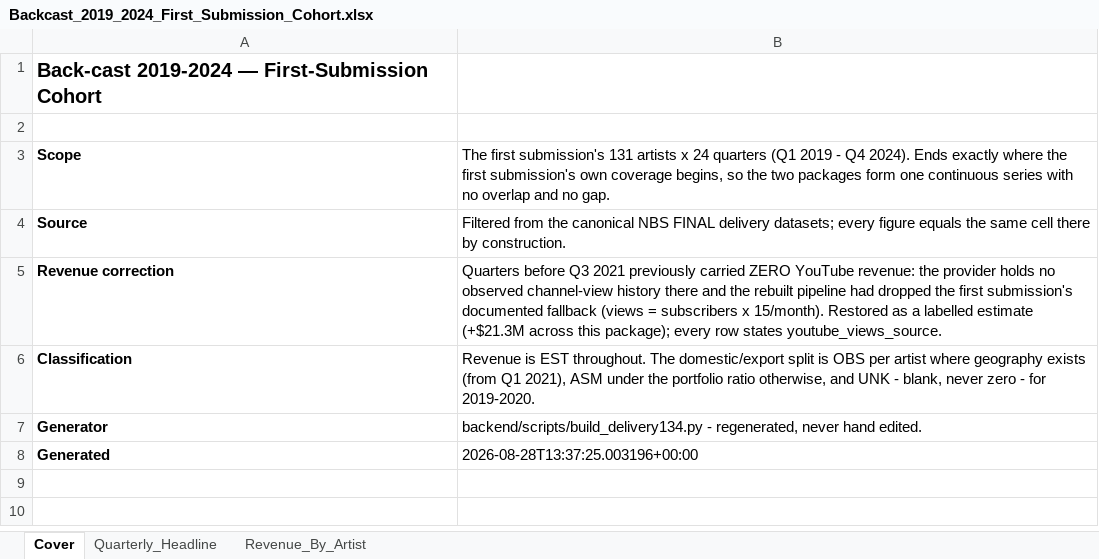
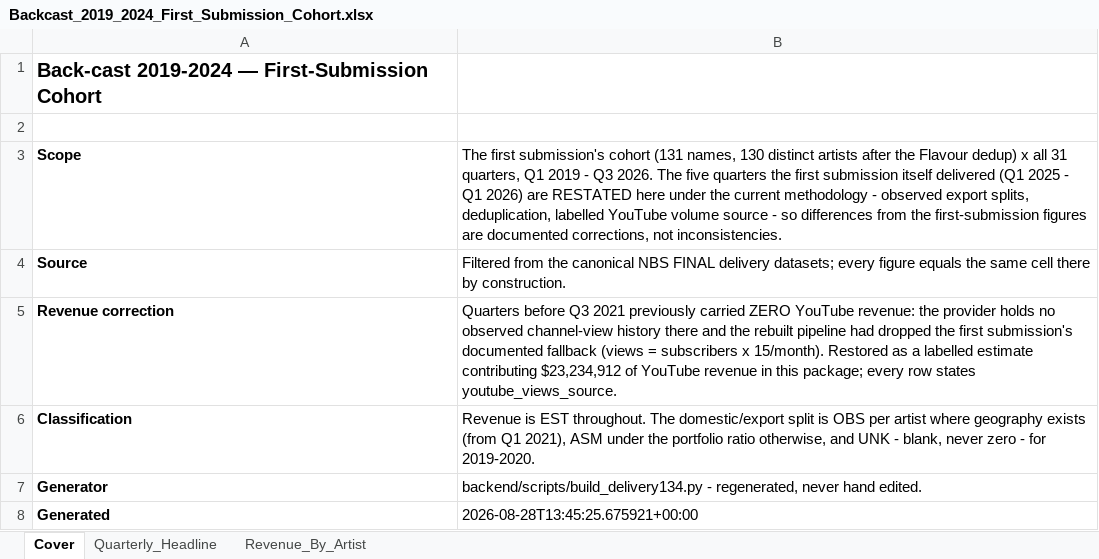
Before and after one commit to MEERTECHLTD/Nigeria-Music-Analytics-System-NMAS, an Excel workbook: delivery134/03_Excel_Deliveries/Backcast_2019_2024_First_Submission_Cohort.xlsx, sheet Cover, drawn as a sheet; values as stored, in another font and other column widths than the file's, no borders; the diff names each change by its address in the sheet, - before the commit and + after, or states it on an @@ line.

```diff
--- a/delivery134/03_Excel_Deliveries/Backcast_2019_2024_First_Submission_Cohort.xlsx (sheet Cover)
+++ b/delivery134/03_Excel_Deliveries/Backcast_2019_2024_First_Submission_Cohort.xlsx (sheet Cover)
-B3: …first submission's 131 artists x 24 quarters (Q1 2019 - Q4 2024). Ends exactly where the first submission's own coverage begins, so the two packages form one continuous series with no overlap and no gap.
+B3: …first submission's cohort (131 names, 130 distinct artists after the Flavour dedup) x all 31 quarters, Q1 2019 - Q3 2026. The five quarters the first submission itself delivered (Q1 2025 - Q1 2026) are RESTATED here under the current methodology - observed export splits, deduplication, labelled YouTube volume source - so differences from the first-submission figures are documented corrections, not inconsistencies.
-B5: …labelled estimate (+$21.3M across this package); every row…
+B5: …labelled estimate contributing $23,234,912 of YouTube revenue in this package; every row…
-B8: 2026-08-28T13:37:25.003196+00:00
+B8: 2026-08-28T13:45:25.675921+00:00
```
Also changed, not shown: sheet Revenue_By_Artist, sheet Quarterly_Headline, 5 other files.
